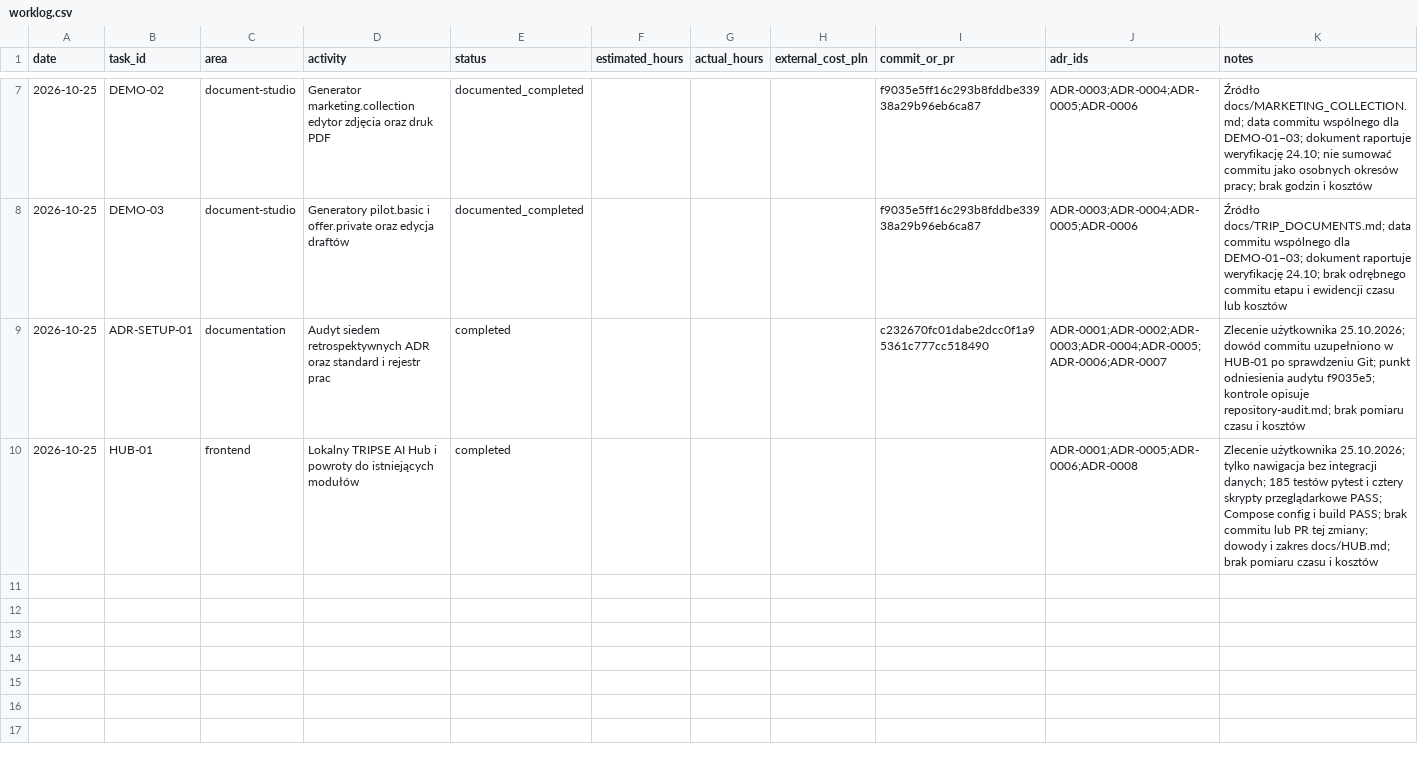
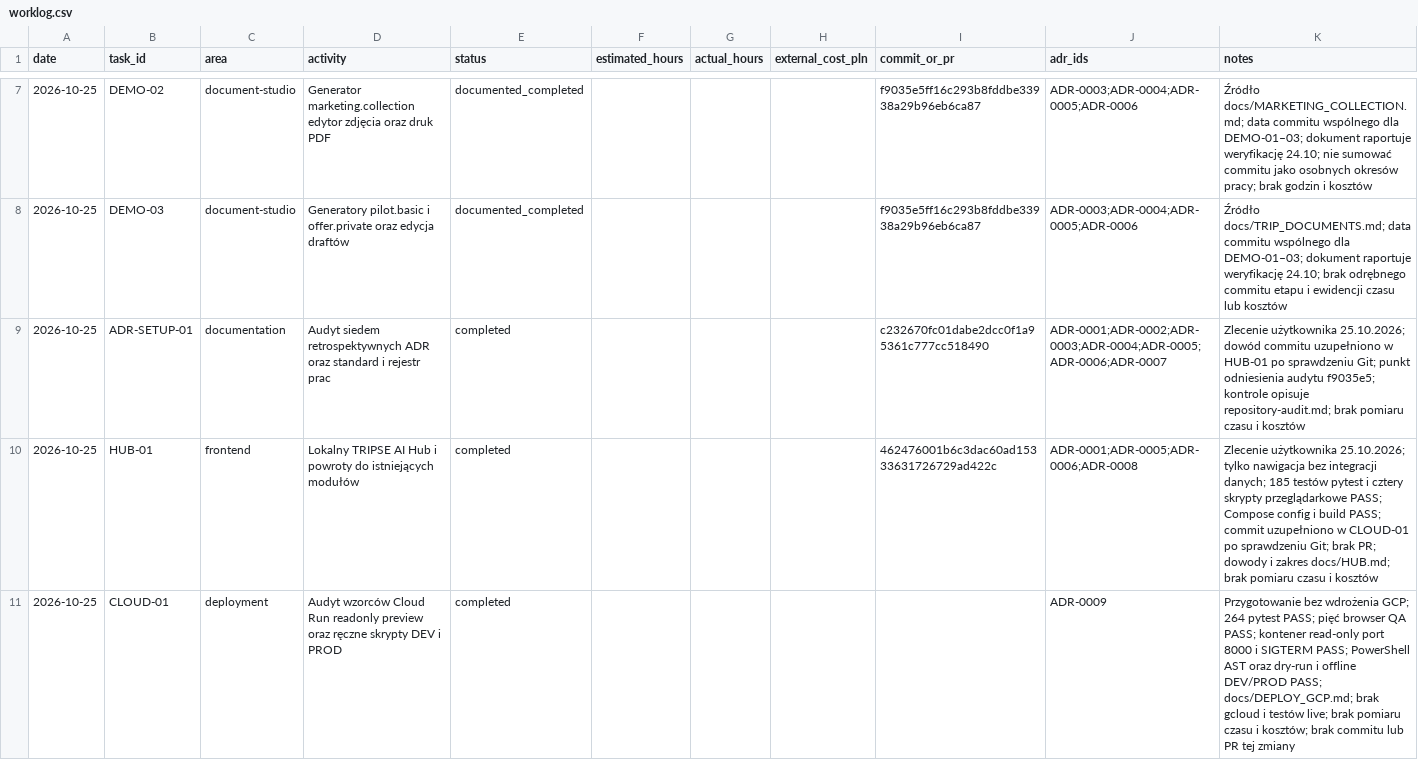
Before and after one commit to piotrbarabasz/tripse-ai-demo, a CSV file: docs/tracking/worklog.csv, drawn as a sheet; only a part is shown, gaps mark what is left out.

Commit message:
add gcp deployment

```diff
--- a/docs/tracking/worklog.csv
+++ b/docs/tracking/worklog.csv
@@ -9,2 +9,3 @@ date,task_id,area,activity,status,estimated_hours,actual_hours,external_cost_pln
 2026-10-25,ADR-SETUP-01,documentation,Audyt siedem retrospektywnych ADR oraz standard i rejestr prac,completed,,,,c232670fc01dabe2dcc0f1a95361c777cc518490,ADR-0001;ADR-0002;ADR-0003;ADR-0004;ADR-0005;ADR-0006;ADR-0007,Zlecenie użytkownika 25.10.2026; dowód commitu uzupełniono w HUB-01 po sprawdzeniu Git; punkt odniesienia audytu f9035e5; kontrole opisuje repository-audit.md; brak pomiaru czasu i kosztów
-2026-10-25,HUB-01,frontend,Lokalny TRIPSE AI Hub i powroty do istniejących modułów,completed,,,,,ADR-0001;ADR-0005;ADR-0006;ADR-0008,Zlecenie użytkownika 25.10.2026; tylko nawigacja bez integracji danych; 185 testów pytest i cztery skrypty przeglądarkowe PASS; Compose config i build PASS; brak commitu lub PR tej zmiany; dowody i zakres docs/HUB.md; brak pomiaru czasu i kosztów
+2026-10-25,HUB-01,frontend,Lokalny TRIPSE AI Hub i powroty do istniejących modułów,completed,,,,462476001b6c3dac60ad15333631726729ad422c,ADR-0001;ADR-0005;ADR-0006;ADR-0008,Zlecenie użytkownika 25.10.2026; tylko nawigacja bez integracji danych; 185 testów pytest i cztery skrypty przeglądarkowe PASS; Compose config i build PASS; commit uzupełniono w CLOUD-01 po sprawdzeniu Git; brak PR; dowody i zakres docs/HUB.md; brak pomiaru czasu i kosztów
+2026-10-25,CLOUD-01,deployment,Audyt wzorców Cloud Run readonly preview oraz ręczne skrypty DEV i PROD,completed,,,,,ADR-0009,Przygotowanie bez wdrożenia GCP; 264 pytest PASS; pięć browser QA PASS; kontener read-only port 8000 i SIGTERM PASS; PowerShell AST oraz dry-run i offline DEV/PROD PASS; docs/DEPLOY_GCP.md; brak gcloud i testów live; brak pomiaru czasu i kosztów; brak commitu lub PR tej zmiany
```
Also changed, not shown: 30 other files.
